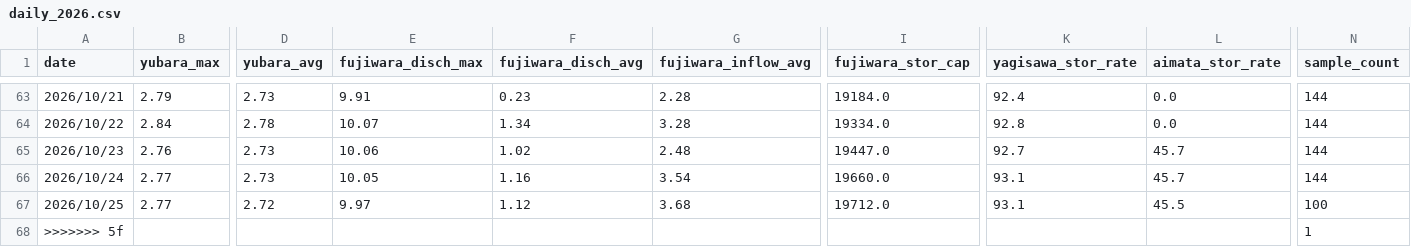
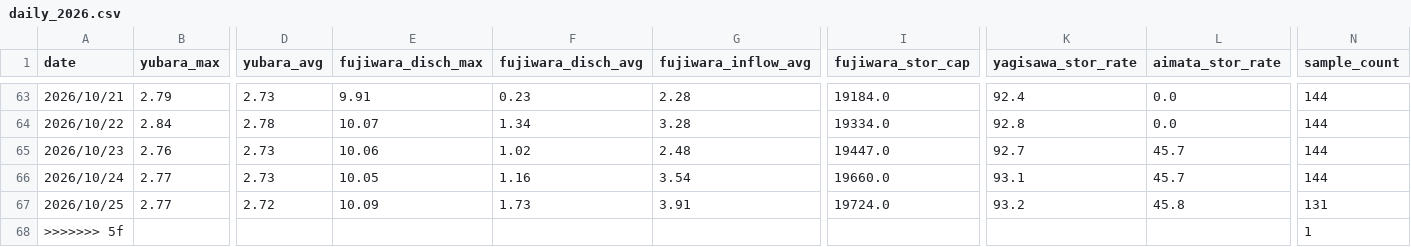
Before and after one commit to tetsucanyons-cell/tone-river-water, a CSV file: data/history/daily_2026.csv, drawn as a sheet; only a part is shown, gaps mark what is left out; the diff names each change by its address in the sheet, - before the commit and + after, or states it on an @@ line.

```diff
--- a/data/history/daily_2026.csv
+++ b/data/history/daily_2026.csv
-E67 (fujiwara_disch_max): 9.97
+E67 (fujiwara_disch_max): 10.09
-F67 (fujiwara_disch_avg): 1.12
+F67 (fujiwara_disch_avg): 1.73
-G67 (fujiwara_inflow_avg): 3.68
+G67 (fujiwara_inflow_avg): 3.91
-I67 (fujiwara_stor_cap): 19712.0
+I67 (fujiwara_stor_cap): 19724.0
-K67 (yagisawa_stor_rate): 93.1
+K67 (yagisawa_stor_rate): 93.2
-L67 (aimata_stor_rate): 45.5
+L67 (aimata_stor_rate): 45.8
-N67 (sample_count): 100
+N67 (sample_count): 131
```
Also changed, not shown: data/history/2026-10.csv, public/data/history/2026-10.csv, 5 other files.
